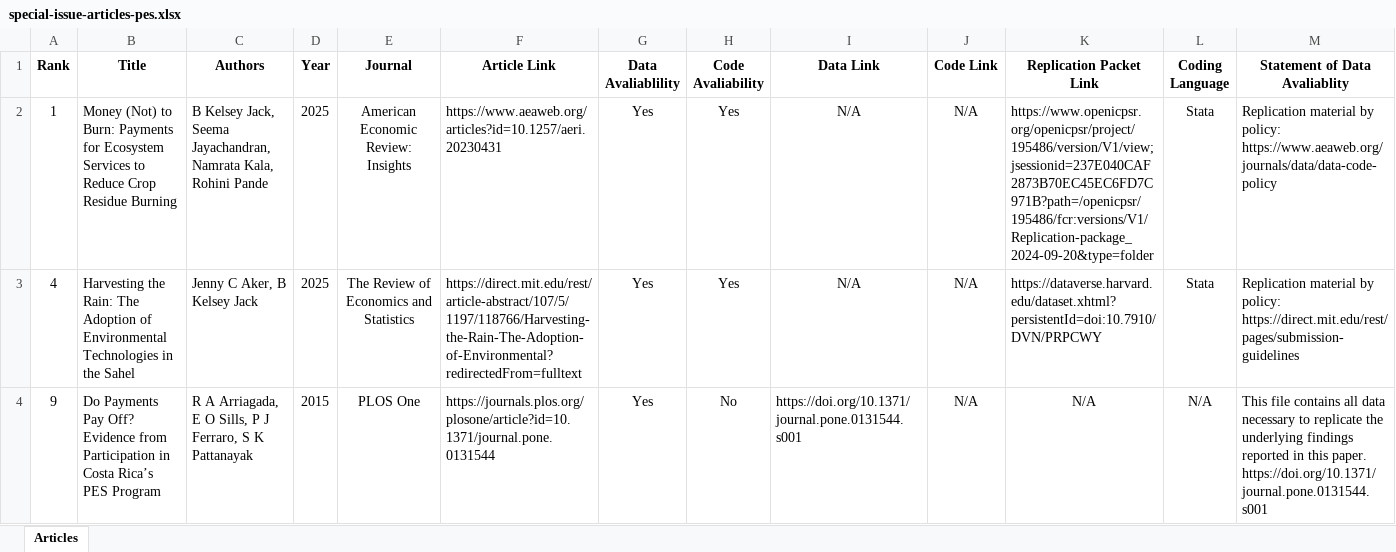
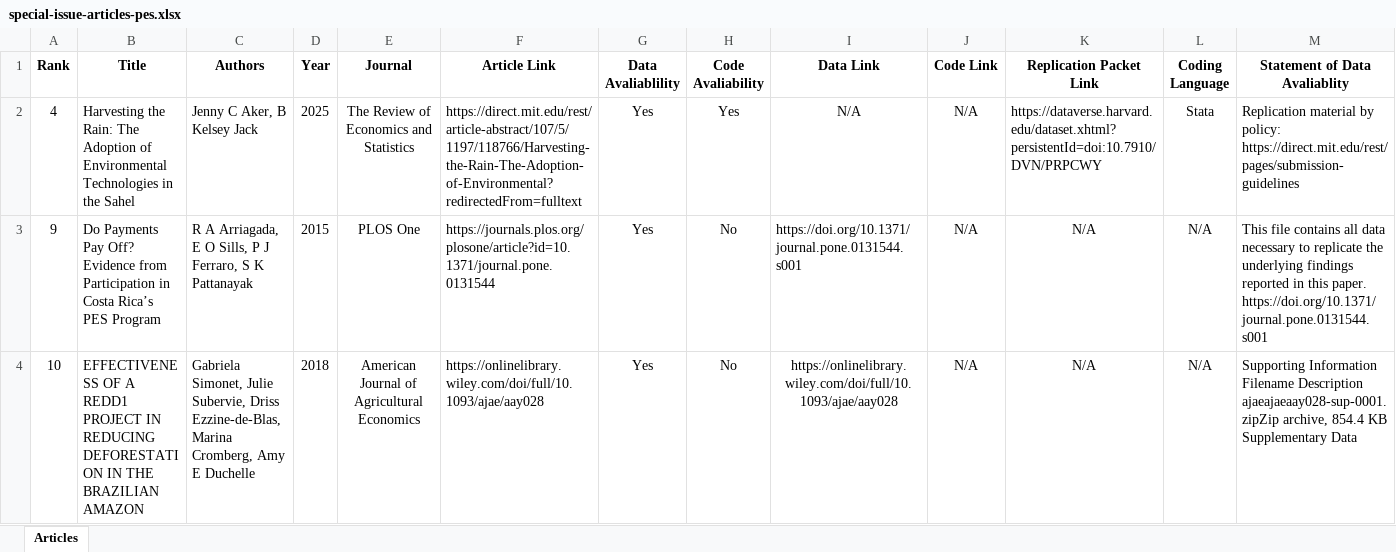
Before and after one commit to mcwayrm/jcre-pes, an Excel workbook: special-issue-articles-pes.xlsx, sheet Articles, drawn as a sheet; only a part is shown; the shorter side is filled out with more unchanged rows; values as stored, in another font and other column widths than the file's, no borders; the diff names each change by its address in the sheet, - before the commit and + after, or states it on an @@ line.

Commit message:
Article #1 claimed

```diff
--- a/special-issue-articles-pes.xlsx (sheet Articles)
+++ b/special-issue-articles-pes.xlsx (sheet Articles)
-row 2: 1 | Money (Not) to Burn: Payments for Ecosystem Services to Reduce Crop Residue Burning | B Kelsey Jack, Seema Jayachandran, Namrata Kala, Rohini Pande | 2025 | American Economic Review: Insights | https://www.aeaweb.org/articles?id=10.1257/aeri.20230431 | Yes | Yes | N/A | N/A | https://www.openicpsr.org/openicpsr/project/195486/version/V1/view;jsessionid=237E040CAF2873B70EC45EC6FD7C971B?path=/openicpsr/195486/fcr:versions/V1/Replication-package_2024-09-20&type=folder | Stata | Replication material by policy: https://www.aeaweb.org/journals/data/data-code-policy
```
Also changed, not shown: 1 other file.
